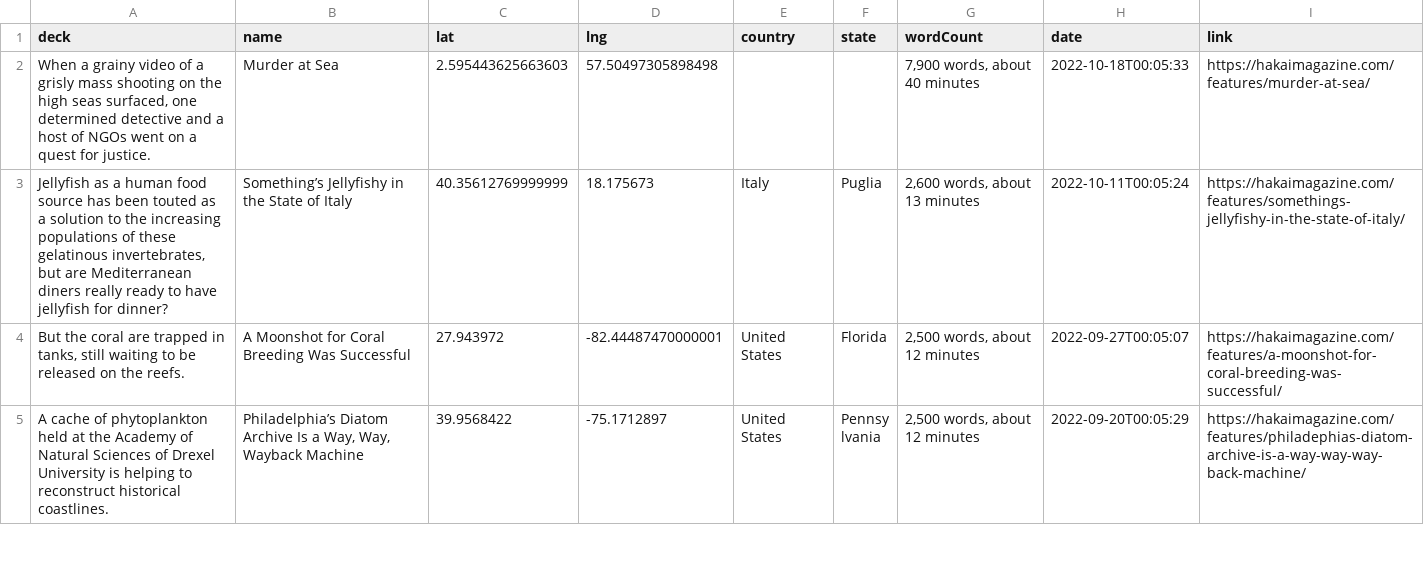
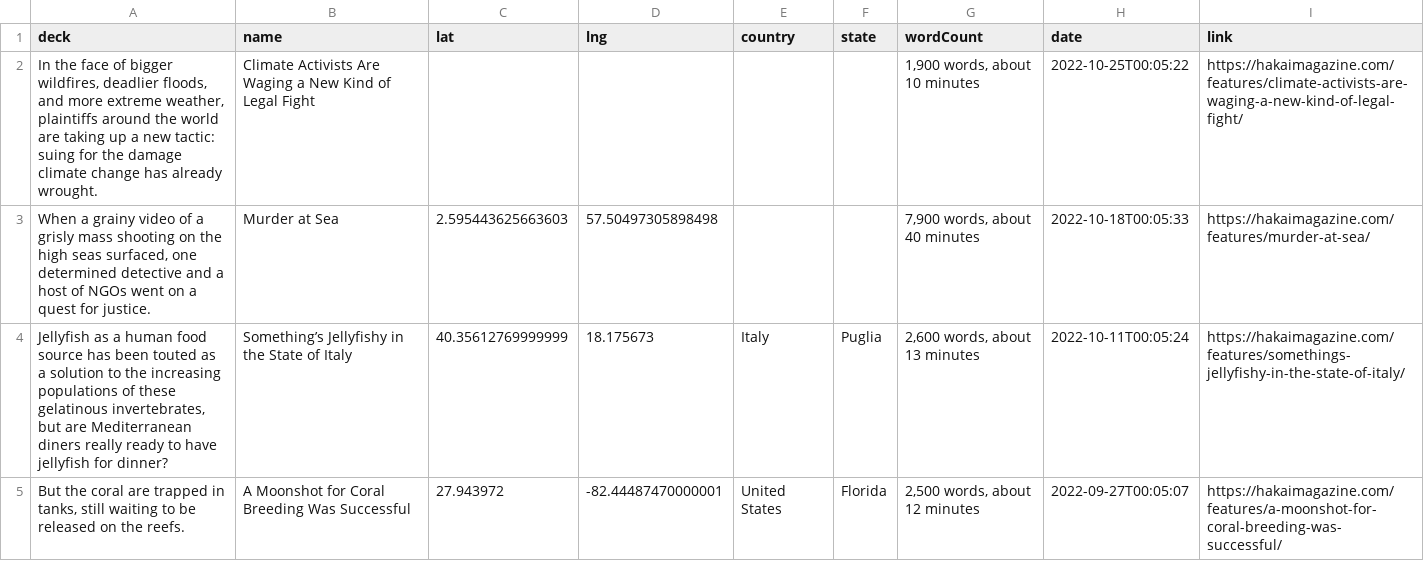
Before and after one commit to HakaiInstitute/magazine-visualizations, a CSV file: list.csv, drawn as a sheet; only a part is shown; the shorter side is filled out with more unchanged rows.

```diff
--- a/list.csv
+++ b/list.csv
@@ -1,2 +1,3 @@
 deck,name,lat,lng,country,state,wordCount,date,link
+"In the face of bigger wildfires, deadlier floods, and more extreme weather, plaintiffs around the world are taking up a new tactic: suing for the damage climate change has already wrought.",Climate Activists Are Waging a New Kind of Legal Fight,,,,,"1,900 words, about 10 minutes",2022-10-25T00:05:22,https://hakaimagazine.com/features/climate-activists-are-waging-a-new-kind-of-legal-fight/
 "When a grainy video of a grisly mass shooting on the high seas surfaced, one determined detective and a host of NGOs went on a quest for justice.",Murder at Sea,2.595443625663603,57.50497305898498,,,"7,900 words, about 40 minutes",2022-10-18T00:05:33,https://hakaimagazine.com/features/murder-at-sea/
```
